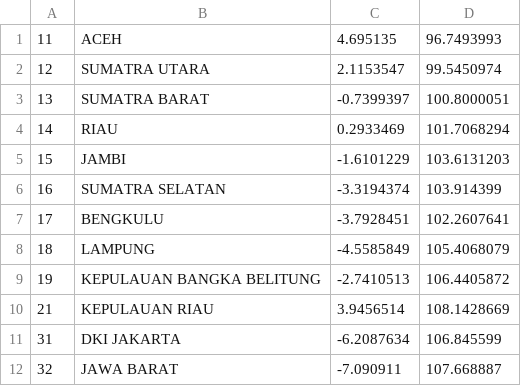
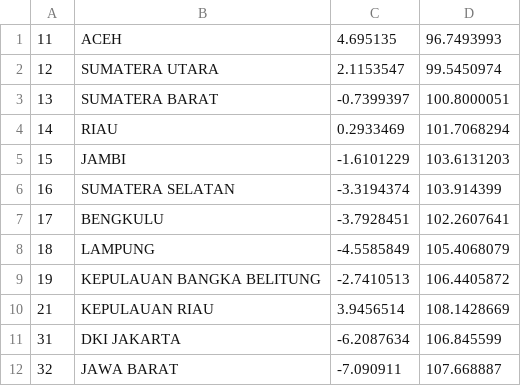
Before and after one commit to laravolt/indonesia, a CSV file: resources/csv/provinces.csv, drawn as a sheet; only a part is shown.

Commit message:
Fixing name SUMATRA to SUMATERA

```diff
--- a/resources/csv/provinces.csv
+++ b/resources/csv/provinces.csv
@@ -1,7 +1,7 @@
 11,ACEH,4.695135,96.7493993
-12,"SUMATRA UTARA",2.1153547,99.5450974
-13,"SUMATRA BARAT",-0.7399397,100.8000051
+12,"SUMATERA UTARA",2.1153547,99.5450974
+13,"SUMATERA BARAT",-0.7399397,100.8000051
 14,RIAU,0.2933469,101.7068294
 15,JAMBI,-1.6101229,103.6131203
-16,"SUMATRA SELATAN",-3.3194374,103.914399
+16,"SUMATERA SELATAN",-3.3194374,103.914399
 17,BENGKULU,-3.7928451,102.2607641
```
